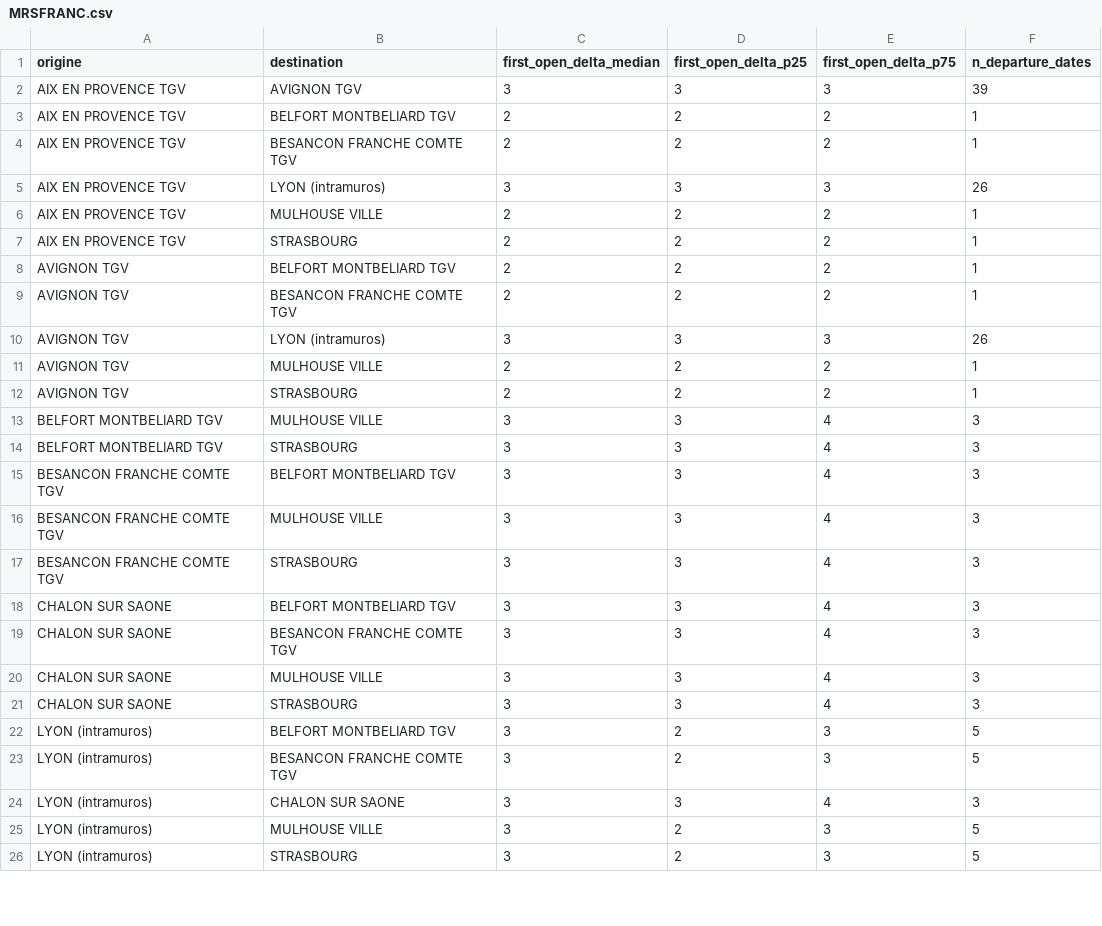
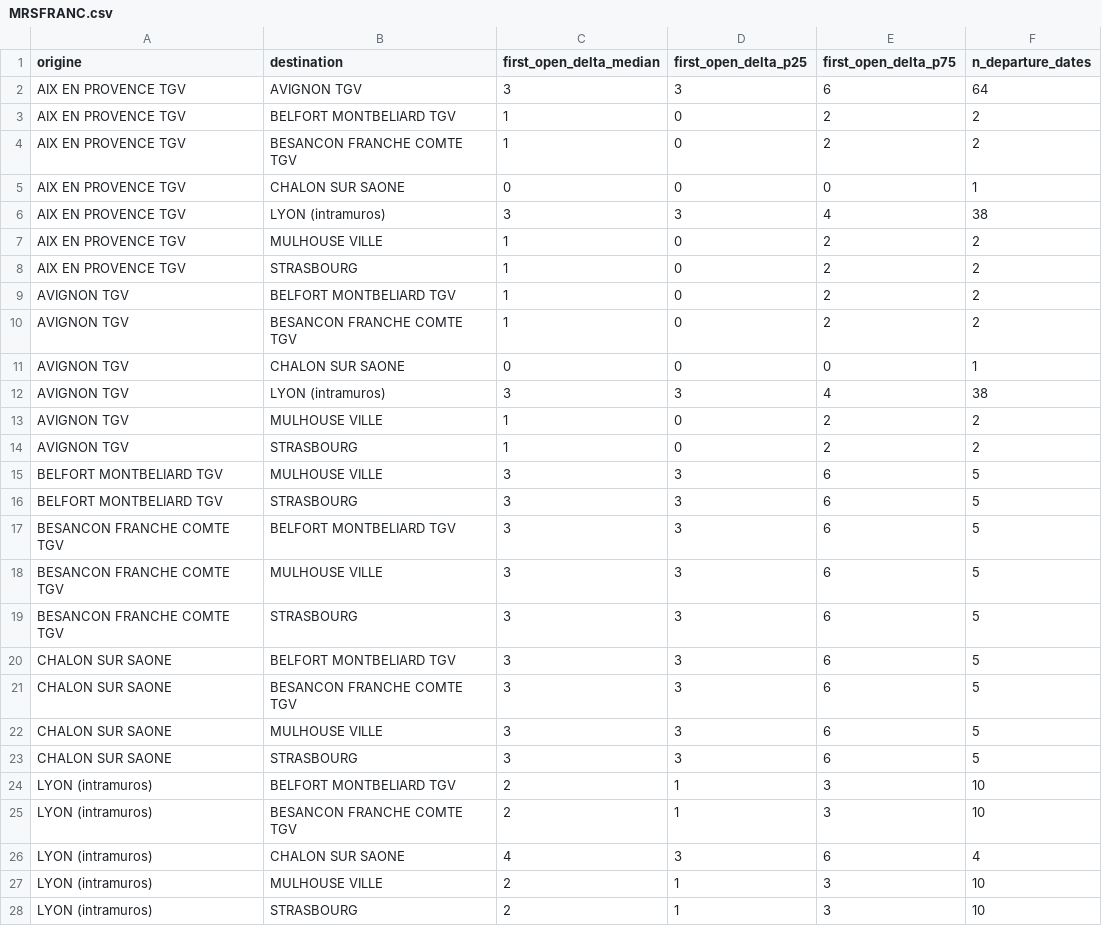
Before and after one commit to matteotoutain/ECM_2526_FinalProject, a CSV file: precomputed/first_signal_od/by_entity/MRSFRANC.csv, drawn as a sheet; only a part is shown; the diff covers the shown part only.

```diff
--- a/precomputed/first_signal_od/by_entity/MRSFRANC.csv
+++ b/precomputed/first_signal_od/by_entity/MRSFRANC.csv
@@ -1,26 +1,28 @@
 origine,destination,first_open_delta_median,first_open_delta_p25,first_open_delta_p75,n_departure_dates
-AIX EN PROVENCE TGV,AVIGNON TGV,3,3,3,39
-AIX EN PROVENCE TGV,BELFORT MONTBELIARD TGV,2,2,2,1
-AIX EN PROVENCE TGV,BESANCON FRANCHE COMTE TGV,2,2,2,1
-AIX EN PROVENCE TGV,LYON (intramuros),3,3,3,26
-AIX EN PROVENCE TGV,MULHOUSE VILLE,2,2,2,1
-AIX EN PROVENCE TGV,STRASBOURG,2,2,2,1
-AVIGNON TGV,BELFORT MONTBELIARD TGV,2,2,2,1
-AVIGNON TGV,BESANCON FRANCHE COMTE TGV,2,2,2,1
-AVIGNON TGV,LYON (intramuros),3,3,3,26
-AVIGNON TGV,MULHOUSE VILLE,2,2,2,1
-AVIGNON TGV,STRASBOURG,2,2,2,1
-BELFORT MONTBELIARD TGV,MULHOUSE VILLE,3,3,4,3
-BELFORT MONTBELIARD TGV,STRASBOURG,3,3,4,3
-BESANCON FRANCHE COMTE TGV,BELFORT MONTBELIARD TGV,3,3,4,3
-BESANCON FRANCHE COMTE TGV,MULHOUSE VILLE,3,3,4,3
-BESANCON FRANCHE COMTE TGV,STRASBOURG,3,3,4,3
-CHALON SUR SAONE,BELFORT MONTBELIARD TGV,3,3,4,3
-CHALON SUR SAONE,BESANCON FRANCHE COMTE TGV,3,3,4,3
-CHALON SUR SAONE,MULHOUSE VILLE,3,3,4,3
-CHALON SUR SAONE,STRASBOURG,3,3,4,3
-LYON (intramuros),BELFORT MONTBELIARD TGV,3,2,3,5
-LYON (intramuros),BESANCON FRANCHE COMTE TGV,3,2,3,5
-LYON (intramuros),CHALON SUR SAONE,3,3,4,3
-LYON (intramuros),MULHOUSE VILLE,3,2,3,5
-LYON (intramuros),STRASBOURG,3,2,3,5
+AIX EN PROVENCE TGV,AVIGNON TGV,3,3,6,64
+AIX EN PROVENCE TGV,BELFORT MONTBELIARD TGV,1,0,2,2
+AIX EN PROVENCE TGV,BESANCON FRANCHE COMTE TGV,1,0,2,2
+AIX EN PROVENCE TGV,CHALON SUR SAONE,0,0,0,1
+AIX EN PROVENCE TGV,LYON (intramuros),3,3,4,38
+AIX EN PROVENCE TGV,MULHOUSE VILLE,1,0,2,2
+AIX EN PROVENCE TGV,STRASBOURG,1,0,2,2
+AVIGNON TGV,BELFORT MONTBELIARD TGV,1,0,2,2
+AVIGNON TGV,BESANCON FRANCHE COMTE TGV,1,0,2,2
+AVIGNON TGV,CHALON SUR SAONE,0,0,0,1
+AVIGNON TGV,LYON (intramuros),3,3,4,38
+AVIGNON TGV,MULHOUSE VILLE,1,0,2,2
+AVIGNON TGV,STRASBOURG,1,0,2,2
+BELFORT MONTBELIARD TGV,MULHOUSE VILLE,3,3,6,5
+BELFORT MONTBELIARD TGV,STRASBOURG,3,3,6,5
+BESANCON FRANCHE COMTE TGV,BELFORT MONTBELIARD TGV,3,3,6,5
+BESANCON FRANCHE COMTE TGV,MULHOUSE VILLE,3,3,6,5
+BESANCON FRANCHE COMTE TGV,STRASBOURG,3,3,6,5
+CHALON SUR SAONE,BELFORT MONTBELIARD TGV,3,3,6,5
+CHALON SUR SAONE,BESANCON FRANCHE COMTE TGV,3,3,6,5
+CHALON SUR SAONE,MULHOUSE VILLE,3,3,6,5
+CHALON SUR SAONE,STRASBOURG,3,3,6,5
+LYON (intramuros),BELFORT MONTBELIARD TGV,2,1,3,10
+LYON (intramuros),BESANCON FRANCHE COMTE TGV,2,1,3,10
+LYON (intramuros),CHALON SUR SAONE,4,3,6,4
+LYON (intramuros),MULHOUSE VILLE,2,1,3,10
+LYON (intramuros),STRASBOURG,2,1,3,10
```
Also changed, not shown: 1 added row and 18 edited cells elsewhere in this file, precomputed/first_signal_od.csv, precomputed/first_signal_od/by_entity/JCRHINRHON.csv, 9 other files.
